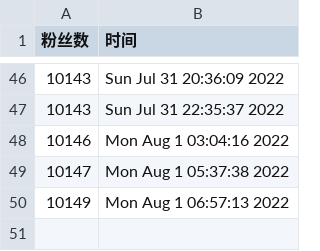
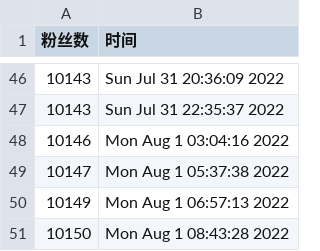
Before and after one commit to ttttLarva/Larva, a CSV file: scripts/ttlarva-follower.csv, drawn as a sheet; only a part is shown, gaps mark what is left out; the diff names each change by its address in the sheet, - before the commit and + after, or states it on an @@ line.

Commit message:
update followers count daily

```diff
--- a/scripts/ttlarva-follower.csv
+++ b/scripts/ttlarva-follower.csv
+row 51: 10150 | Mon Aug 1 08:43:28 2022
```
